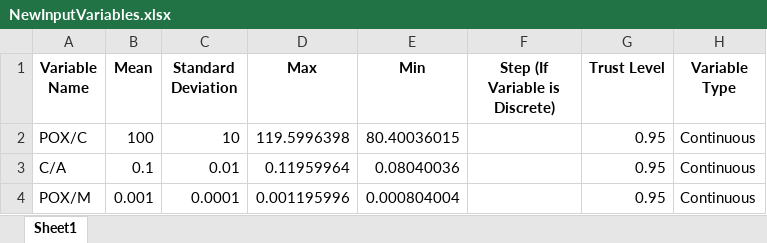
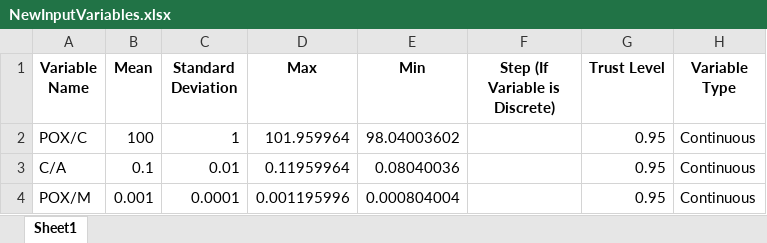
Before and after one commit to Spogis/DWSIM_CoolSim, an Excel workbook: doe/NewInputVariables.xlsx, sheet Sheet1, drawn as a sheet; values as stored, in another font and other column widths than the file's, no borders; the diff names each change by its address in the sheet, - before the commit and + after, or states it on an @@ line.

```diff
--- a/doe/NewInputVariables.xlsx (sheet Sheet1)
+++ b/doe/NewInputVariables.xlsx (sheet Sheet1)
-C2 (Standard Deviation): 10
+C2 (Standard Deviation): 1
-D2 (Max): 119.5996398
+D2 (Max): 101.959964
-E2 (Min): 80.40036015
+E2 (Min): 98.04003602
```
Also changed, not shown: datasets/DOE_Full_Factorial.xlsx, datasets/DOE_LHC.xlsx, 6 other files.
